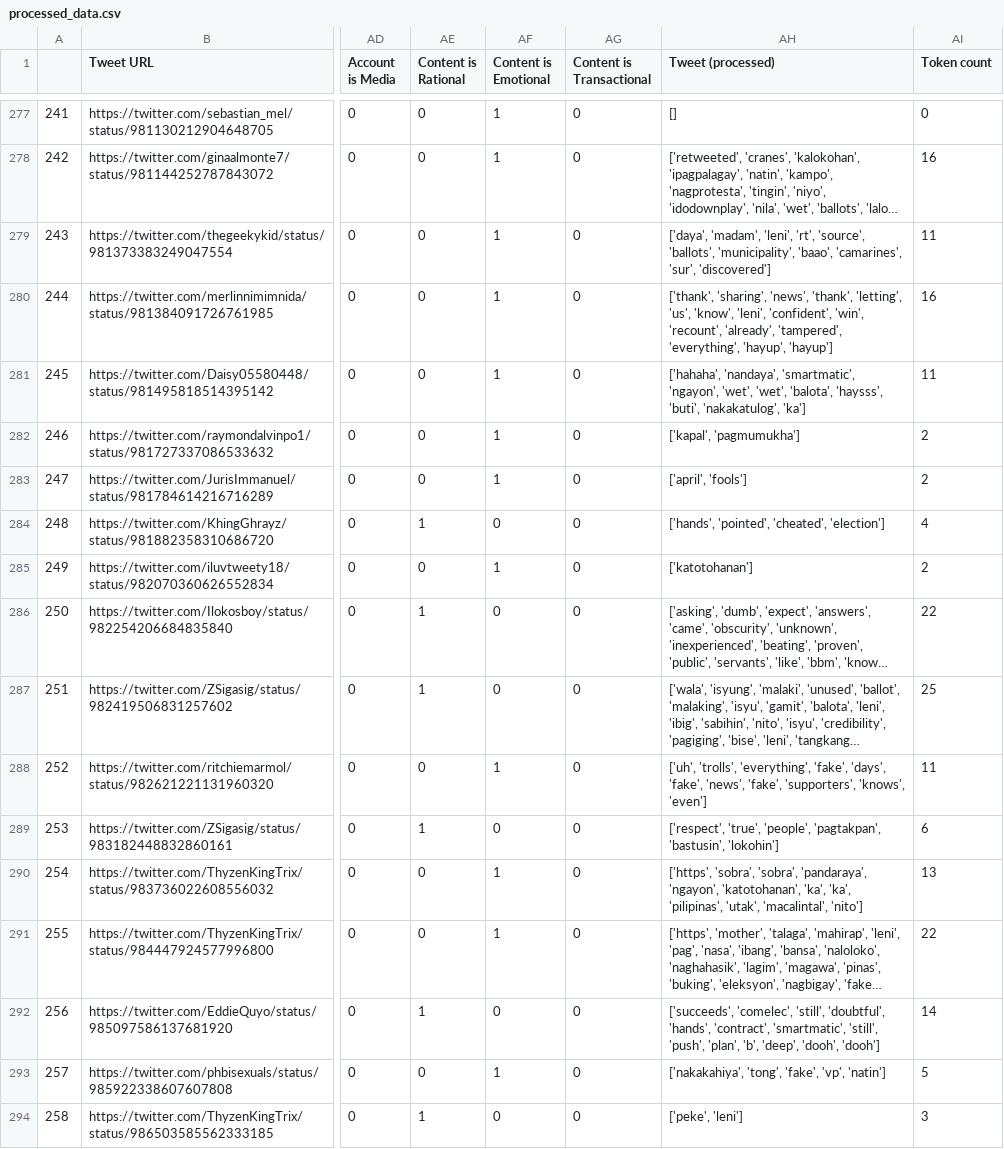
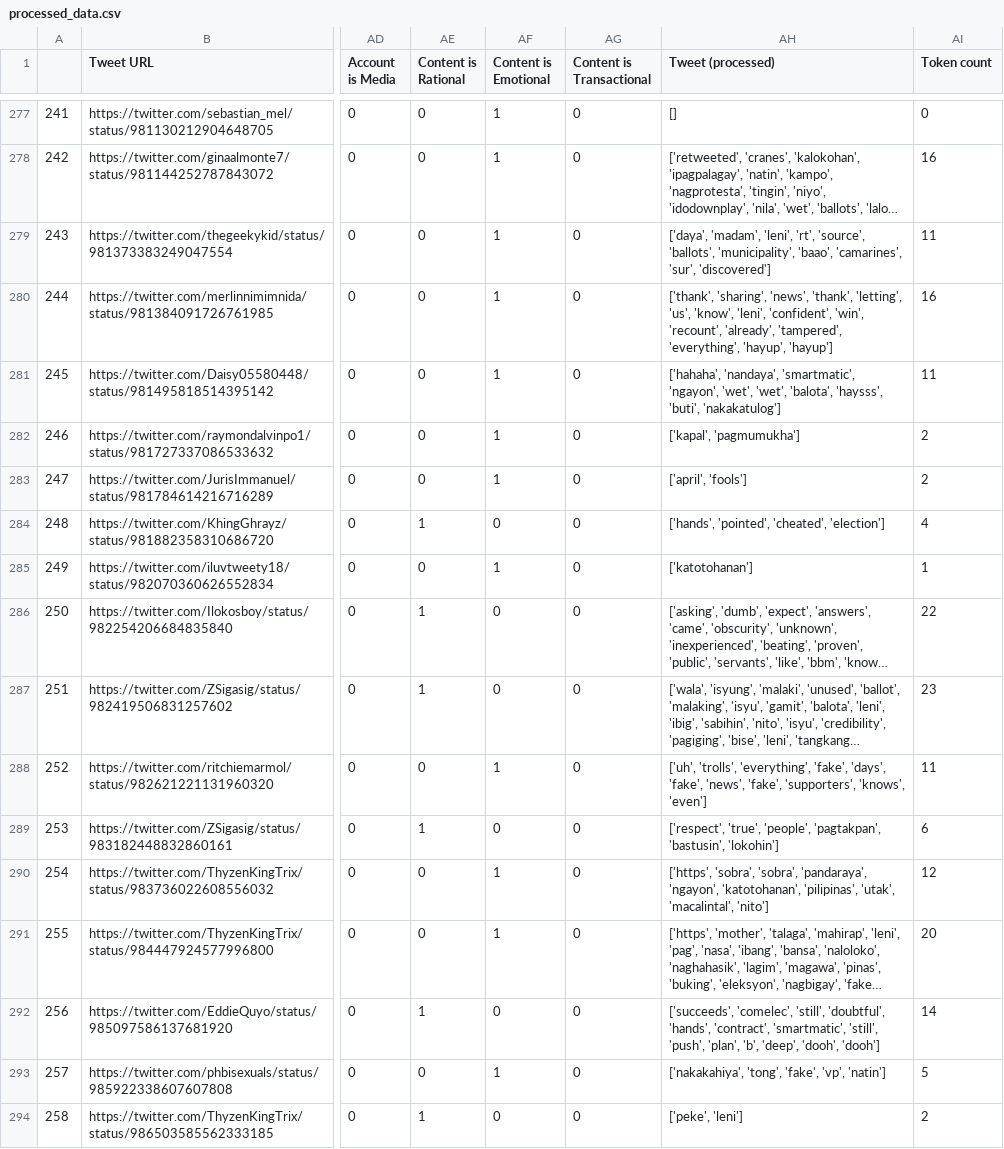
Before and after one commit to daryll-ko/cs132-main, a CSV file: analyzer/processed_data.csv, drawn as a sheet; only a part is shown, gaps mark what is left out; long unchanged cells end in …; the diff covers the shown part only; the diff names each change by its address in the sheet, - before the commit and + after, or states it on an @@ line.

```diff
--- a/analyzer/processed_data.csv
+++ b/analyzer/processed_data.csv
-AH281 (Tweet (processed)): …'haysss', 'buti', 'nakakatulog', 'ka']
+AH281 (Tweet (processed)): …'haysss', 'buti', 'nakakatulog']
-AI285 (Token count): 2
+AI285 (Token count): 1
-AI287 (Token count): 25
+AI287 (Token count): 23
-AH290 (Tweet (processed)): …'ngayon', 'katotohanan', 'ka', 'ka', 'pilipinas', 'utak',…
+AH290 (Tweet (processed)): …'ngayon', 'katotohanan', 'pilipinas', 'utak',…
-AI290 (Token count): 13
+AI290 (Token count): 12
-AI291 (Token count): 22
+AI291 (Token count): 20
-AI294 (Token count): 3
+AI294 (Token count): 2
```
Also changed, not shown: 184 edited cells elsewhere in this file.
